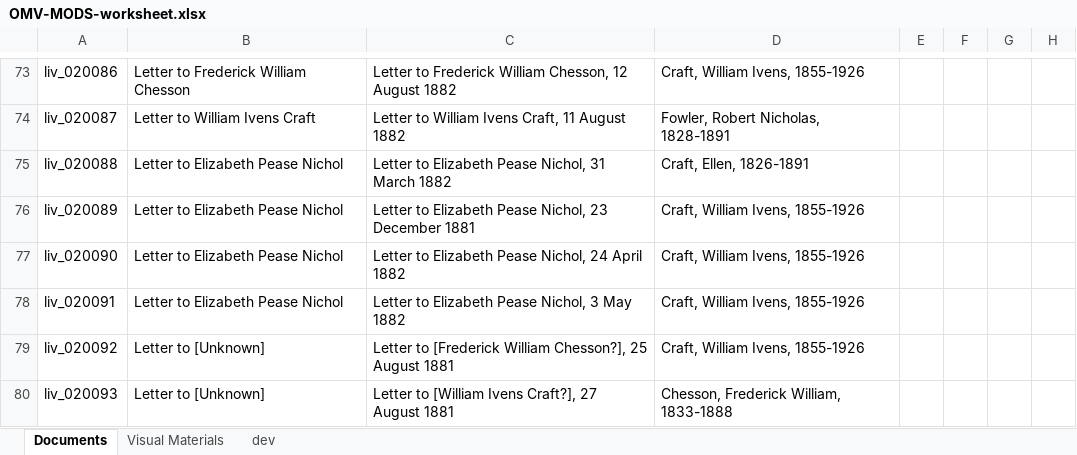
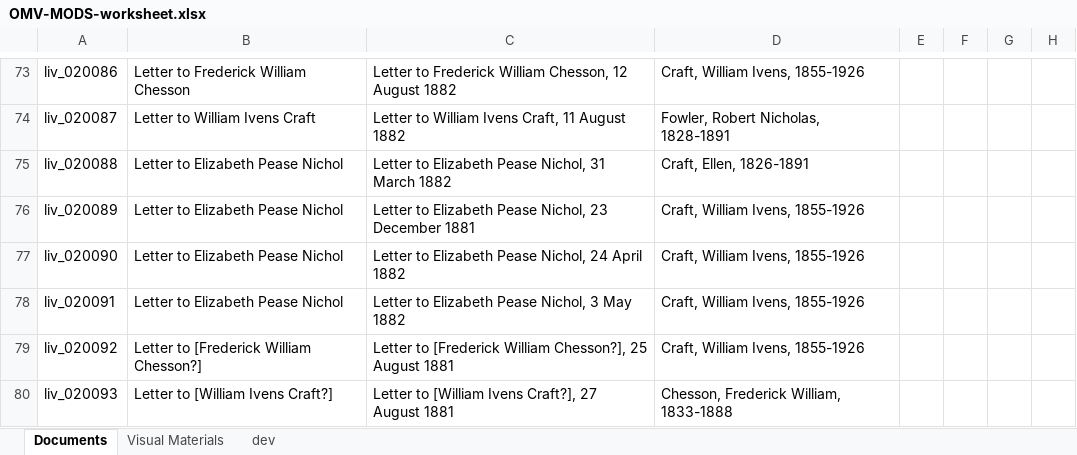
Before and after one commit to livingstoneonline/onemorevoice, an Excel workbook: xml/OMV-MODS-worksheet.xlsx, sheet Documents, drawn as a sheet; only a part is shown, gaps mark what is left out; values as stored, in another font and other column widths than the file's, no borders; the diff names each change by its address in the sheet, - before the commit and + after, or states it on an @@ line.

Commit message:
update MODS

```diff
--- a/xml/OMV-MODS-worksheet.xlsx (sheet Documents)
+++ b/xml/OMV-MODS-worksheet.xlsx (sheet Documents)
-B79: Letter to [Unknown]
+B79: Letter to [Frederick William Chesson?]
-B80: Letter to [Unknown]
+B80: Letter to [William Ivens Craft?]
```
